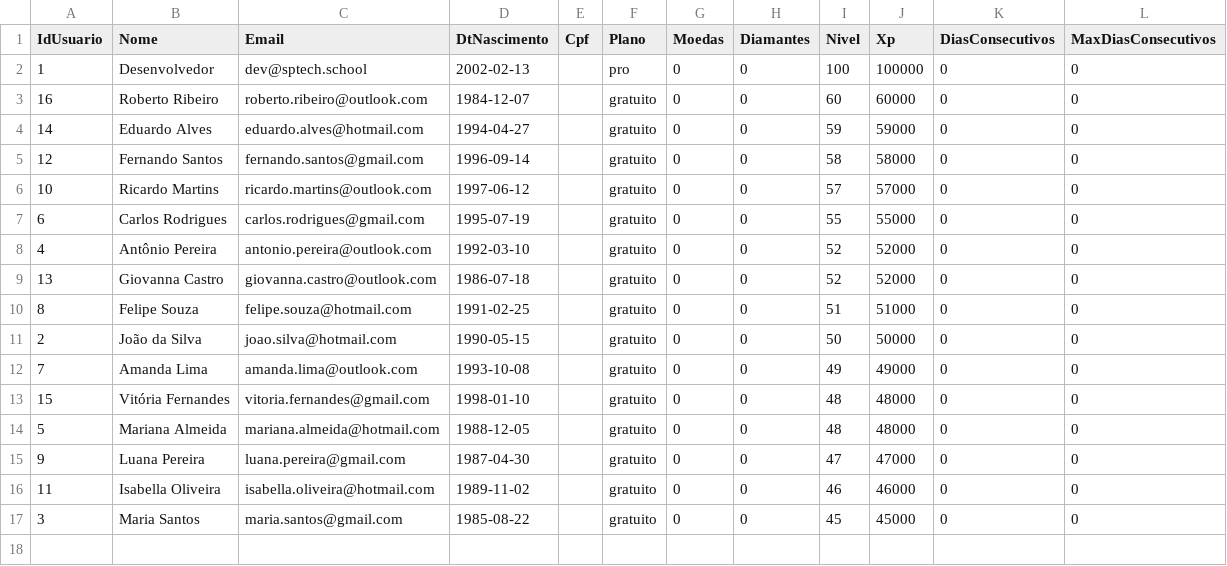
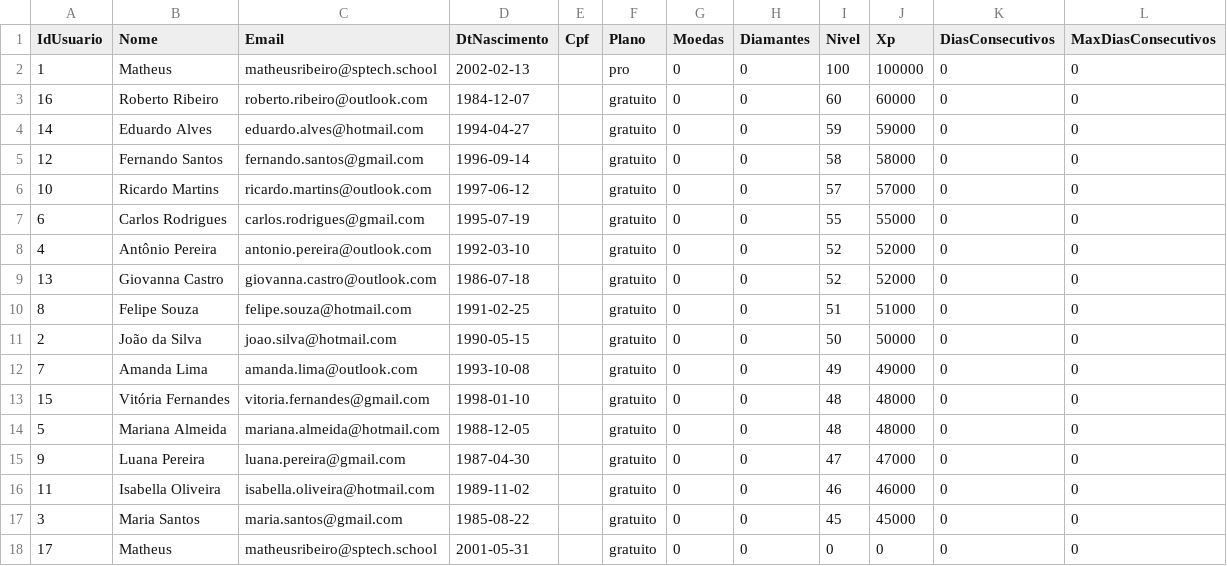
Before and after one commit to CodeUp-Learning-Programming/CodeUp_BackEnd, a CSV file: usuarios.csv, drawn as a sheet.

```diff
--- a/usuarios.csv
+++ b/usuarios.csv
@@ -1,3 +1,3 @@
 IdUsuario;Nome;Email;DtNascimento;Cpf;Plano;Moedas;Diamantes;Nivel;Xp;DiasConsecutivos;MaxDiasConsecutivos
-1;Desenvolvedor;dev@sptech.school;2002-02-13;;pro;0;0;100;100000;0;0
+1;Matheus;matheusribeiro@sptech.school;2002-02-13;;pro;0;0;100;100000;0;0
 16;Roberto Ribeiro;roberto.ribeiro@outlook.com;1984-12-07;;gratuito;0;0;60;60000;0;0
@@ -17 +17,2 @@ IdUsuario;Nome;Email;DtNascimento;Cpf;Plano;Moedas;Diamantes;Nivel;Xp;DiasConsec
 3;Maria Santos;maria.santos@gmail.com;1985-08-22;;gratuito;0;0;45;45000;0;0
+17;Matheus;matheusribeiro@sptech.school;2001-05-31;;gratuito;0;0;0;0;0;0
```
Also changed, not shown: 12 other files.
